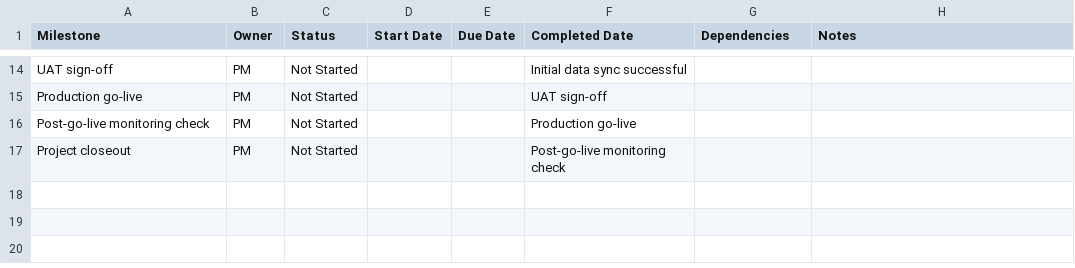
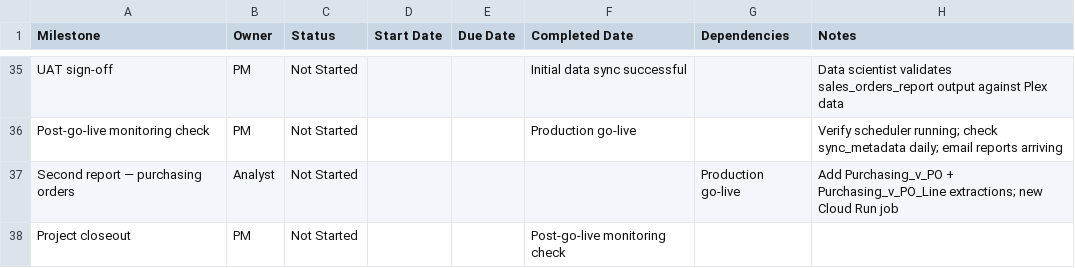
Before and after one commit to Parasol-Group-Inc/plex-to-big-query, a CSV file: project_milestones.csv, drawn as a sheet; only a part is shown, gaps mark what is left out; removed rows and columns are numbered as before the commit, all else as after; the diff covers the shown part only; the diff names each change by its address in the sheet, - before the commit and + after, or states it on an @@ line.

```diff
--- a/project_milestones.csv
+++ b/project_milestones.csv
-H35 (Notes): (empty)
+H35 (Notes): Data scientist validates sales_orders_report output against Plex data
-row 15: Production go-live | PM | Not Started |  |  | UAT sign-off
-H36 (Notes): (empty)
+H36 (Notes): Verify scheduler running; check sync_metadata daily; email reports arriving
+row 37: Second report — purchasing orders | Analyst | Not Started |  |  |  | Production go-live | Add Purchasing_v_PO + Purchasing_v_PO_Line extractions; new Cloud Run job
```
Also changed, not shown: 22 added rows, 1 removed row and 44 edited cells elsewhere in this file, 25 other files.
